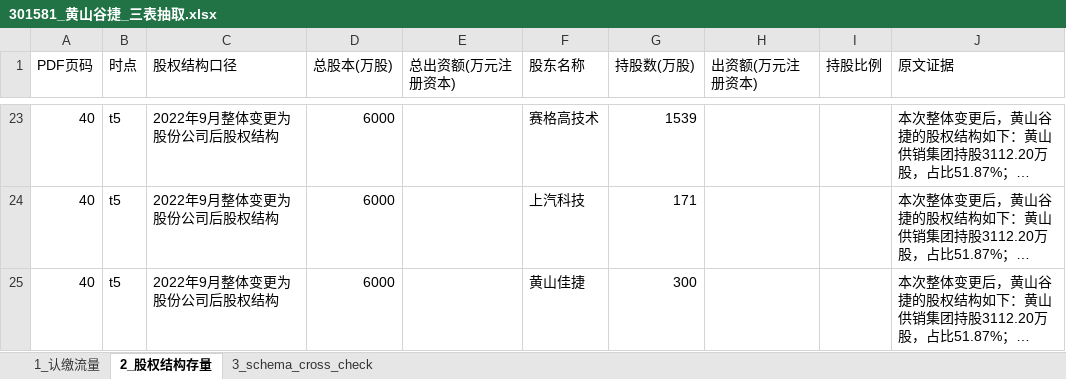
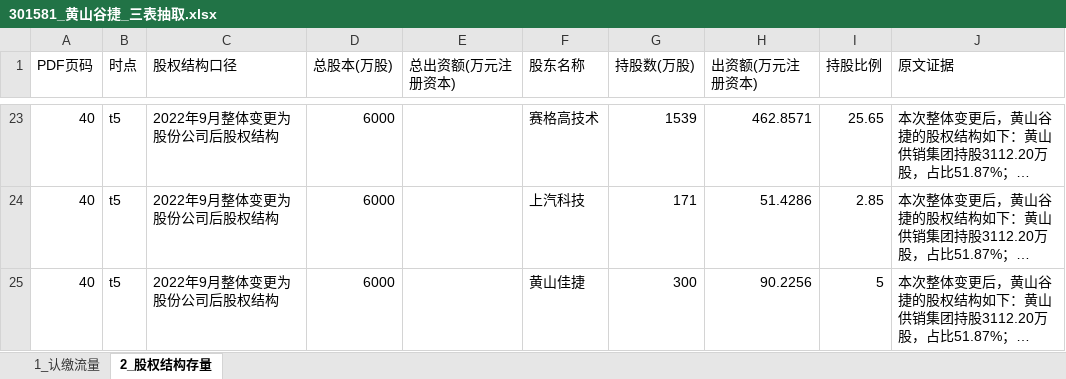
Before and after one commit to flyxx-pro/team-star, an Excel workbook: outputs/week2_excel/301581_黄山谷捷_三表抽取.xlsx, sheet 2_股权结构存量, drawn as a sheet; only a part is shown, gaps mark what is left out; long unchanged cells end in …; values as stored, in another font and other column widths than the file's, no borders; the diff covers the shown part only; the diff names each change by its address in the sheet, - before the commit and + after, or states it on an @@ line.

```diff
--- a/outputs/week2_excel/301581_黄山谷捷_三表抽取.xlsx (sheet 2_股权结构存量)
+++ b/outputs/week2_excel/301581_黄山谷捷_三表抽取.xlsx (sheet 2_股权结构存量)
-sheet tab: 3_schema_cross_check
-H23 (出资额(万元注册资本)): (empty)
+H23 (出资额(万元注册资本)): 462.8571
-I23 (持股比例): (empty)
+I23 (持股比例): 25.65
-H24 (出资额(万元注册资本)): (empty)
+H24 (出资额(万元注册资本)): 51.4286
-I24 (持股比例): (empty)
+I24 (持股比例): 2.85
-H25 (出资额(万元注册资本)): (empty)
+H25 (出资额(万元注册资本)): 90.2256
-I25 (持股比例): (empty)
+I25 (持股比例): 5
```
Also changed, not shown: 41 edited cells elsewhere in this sheet, outputs/week2_excel/001282_三联锻造_三表抽取.xlsx, outputs/week2_excel/301563_云汉芯城_三表抽取.xlsx, 16 other files.
